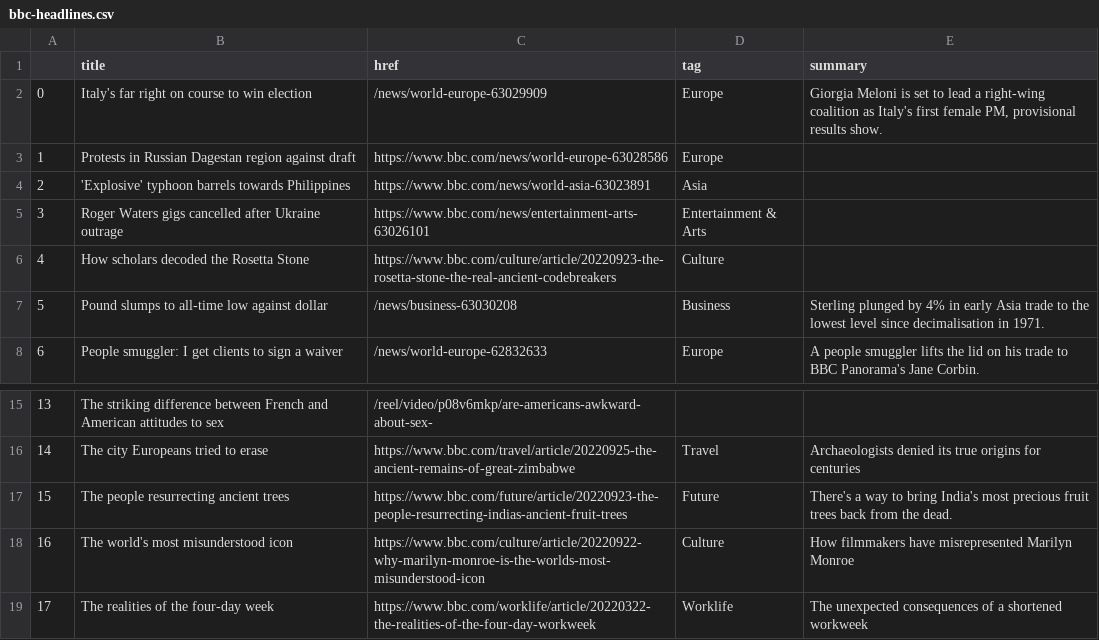
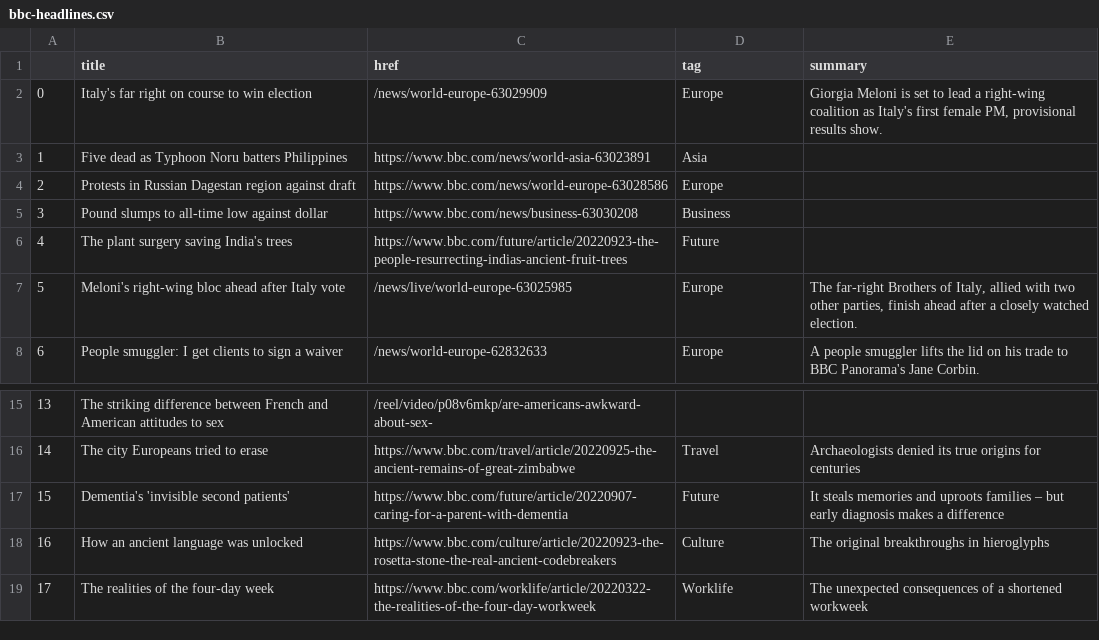
Before and after one commit to anastasiajourno/Automatic-scraper, a CSV file: bbc-headlines.csv, drawn as a sheet; only a part is shown, gaps mark what is left out.

```diff
--- a/bbc-headlines.csv
+++ b/bbc-headlines.csv
@@ -2,7 +2,7 @@
 0,Italy's far right on course to win election,/news/world-europe-63029909,Europe,"Giorgia Meloni is set to lead a right-wing coalition as Italy's first female PM, provisional results show."
-1,Protests in Russian Dagestan region against draft,https://www.bbc.com/news/world-europe-63028586,Europe,
-2,'Explosive' typhoon barrels towards Philippines,https://www.bbc.com/news/world-asia-63023891,Asia,
-3,Roger Waters gigs cancelled after Ukraine outrage,https://www.bbc.com/news/entertainment-arts-63026101,Entertainment & Arts,
-4,How scholars decoded the Rosetta Stone,https://www.bbc.com/culture/article/20220923-the-rosetta-stone-the-real-ancient-codebreakers,Culture,
-5,Pound slumps to all-time low against dollar,/news/business-63030208,Business,Sterling plunged by 4% in early Asia trade to the lowest level since decimalisation in 1971.
+1,Five dead as Typhoon Noru batters Philippines,https://www.bbc.com/news/world-asia-63023891,Asia,
+2,Protests in Russian Dagestan region against draft,https://www.bbc.com/news/world-europe-63028586,Europe,
+3,Pound slumps to all-time low against dollar,https://www.bbc.com/news/business-63030208,Business,
+4,The plant surgery saving India's trees,https://www.bbc.com/future/article/20220923-the-people-resurrecting-indias-ancient-fruit-trees,Future,
+5,Meloni's right-wing bloc ahead after Italy vote,/news/live/world-europe-63025985,Europe,"The far-right Brothers of Italy, allied with two other parties, finish ahead after a closely watched election."
 6,People smuggler: I get clients to sign a waiver,/news/world-europe-62832633,Europe,A people smuggler lifts the lid on his trade to BBC Panorama's Jane Corbin.
@@ -16,4 +16,4 @@
 14,The city Europeans tried to erase,https://www.bbc.com/travel/article/20220925-the-ancient-remains-of-great-zimbabwe,Travel,Archaeologists denied its true origins for centuries
-15,The people resurrecting ancient trees,https://www.bbc.com/future/article/20220923-the-people-resurrecting-indias-ancient-fruit-trees,Future,There's a way to bring India's most precious fruit trees back from the dead.
-16,The world's most misunderstood icon,https://www.bbc.com/culture/article/20220922-why-marilyn-monroe-is-the-worlds-most-misunderstood-icon,Culture,How filmmakers have misrepresented Marilyn Monroe
+15,Dementia's 'invisible second patients',https://www.bbc.com/future/article/20220907-caring-for-a-parent-with-dementia,Future,It steals memories and uproots families – but early diagnosis makes a difference
+16,How an ancient language was unlocked,https://www.bbc.com/culture/article/20220923-the-rosetta-stone-the-real-ancient-codebreakers,Culture,The original breakthroughs in hieroglyphs
 17,The realities of the four-day week,https://www.bbc.com/worklife/article/20220322-the-realities-of-the-four-day-workweek,Worklife,The unexpected consequences of a shortened workweek
```
